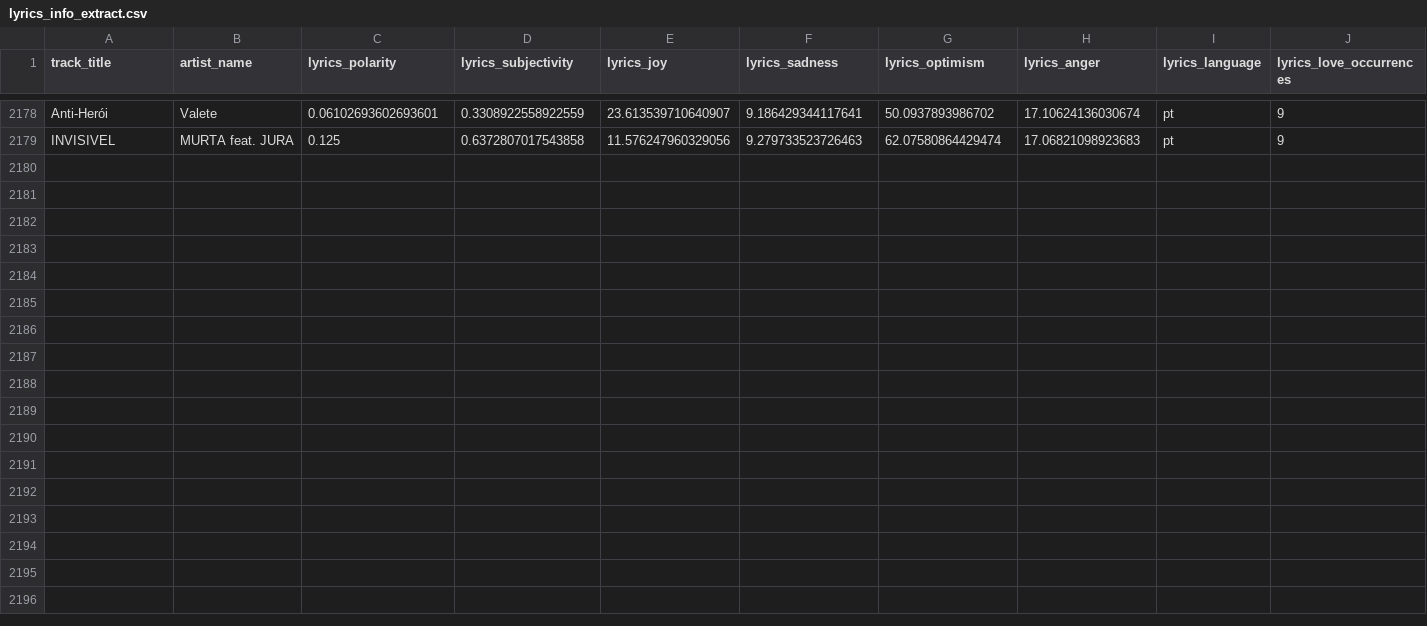
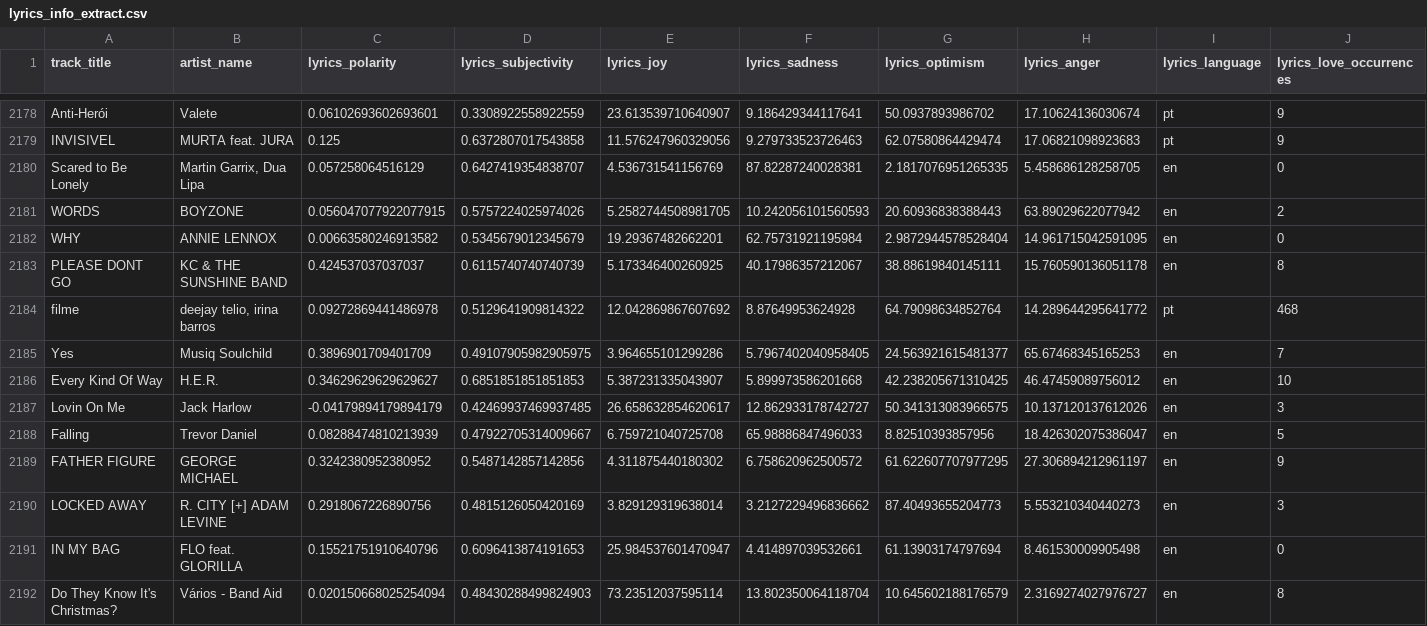
Before and after one commit to Tyainss/portuguese-radio-analysis, a CSV file: extract_folder/lyrics_info_extract.csv, drawn as a sheet; only a part is shown, gaps mark what is left out.

```diff
--- a/extract_folder/lyrics_info_extract.csv
+++ b/extract_folder/lyrics_info_extract.csv
@@ -2179 +2179,14 @@ Anti-Herói,Valete ,0.06102693602693601,0.3308922558922559,23.613539710640907,9.
 INVISIVEL,MURTA feat. JURA,0.125,0.6372807017543858,11.576247960329056,9.279733523726463,62.07580864429474,17.06821098923683,pt,9
+Scared to Be Lonely,"Martin Garrix, Dua Lipa",0.057258064516129,0.6427419354838707,4.536731541156769,87.82287240028381,2.1817076951265335,5.458686128258705,en,0
+WORDS,BOYZONE,0.056047077922077915,0.5757224025974026,5.2582744508981705,10.242056101560593,20.60936838388443,63.89029622077942,en,2
+WHY,ANNIE LENNOX,0.00663580246913582,0.5345679012345679,19.29367482662201,62.75731921195984,2.9872944578528404,14.961715042591095,en,0
+PLEASE DONT GO,KC & THE SUNSHINE BAND,0.424537037037037,0.6115740740740739,5.173346400260925,40.17986357212067,38.88619840145111,15.760590136051178,en,8
+filme,"deejay telio, irina barros",0.09272869441486978,0.5129641909814322,12.042869867607692,8.87649953624928,64.79098634852764,14.289644295641772,pt,468
+Yes,Musiq Soulchild,0.3896901709401709,0.49107905982905975,3.964655101299286,5.7967402040958405,24.563921615481377,65.67468345165253,en,7
+Every Kind Of Way,H.E.R.,0.34629629629629627,0.6851851851851853,5.387231335043907,5.899973586201668,42.238205671310425,46.47459089756012,en,10
+Lovin On Me,Jack Harlow ,-0.04179894179894179,0.42469937469937485,26.658632854620617,12.862933178742727,50.341313083966575,10.137120137612026,en,3
+Falling,Trevor Daniel ,0.08288474810213939,0.47922705314009667,6.759721040725708,65.98886847496033,8.82510393857956,18.426302075386047,en,5
+FATHER FIGURE,GEORGE MICHAEL,0.3242380952380952,0.5487142857142856,4.311875440180302,6.758620962500572,61.622607707977295,27.306894212961197,en,9
+LOCKED AWAY,R. CITY [+] ADAM LEVINE,0.2918067226890756,0.4815126050420169,3.829129319638014,3.2127229496836662,87.40493655204773,5.553210340440273,en,3
+IN MY BAG,FLO feat. GLORILLA,0.15521751910640796,0.6096413874191653,25.984537601470947,4.414897039532661,61.13903174797694,8.461530009905498,en,0
+Do They Know It's Christmas?,Vários - Band Aid,0.020150668025254094,0.48430288499824903,73.23512037595114,13.802350064118704,10.645602188176579,2.3169274027976727,en,8
```
Also changed, not shown: extract_folder/musicbrainz_info_extract.csv, extract_folder/spotify_info_extract.csv, 8 other files.
